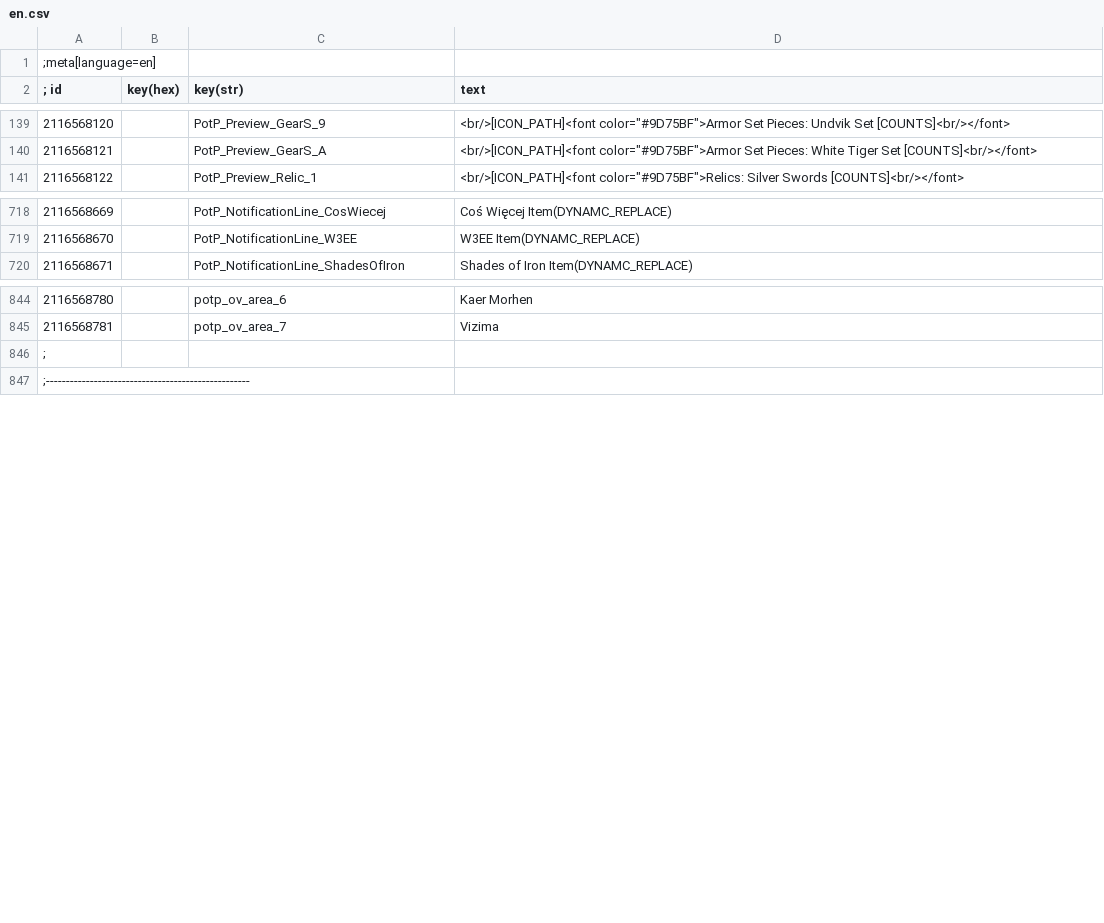
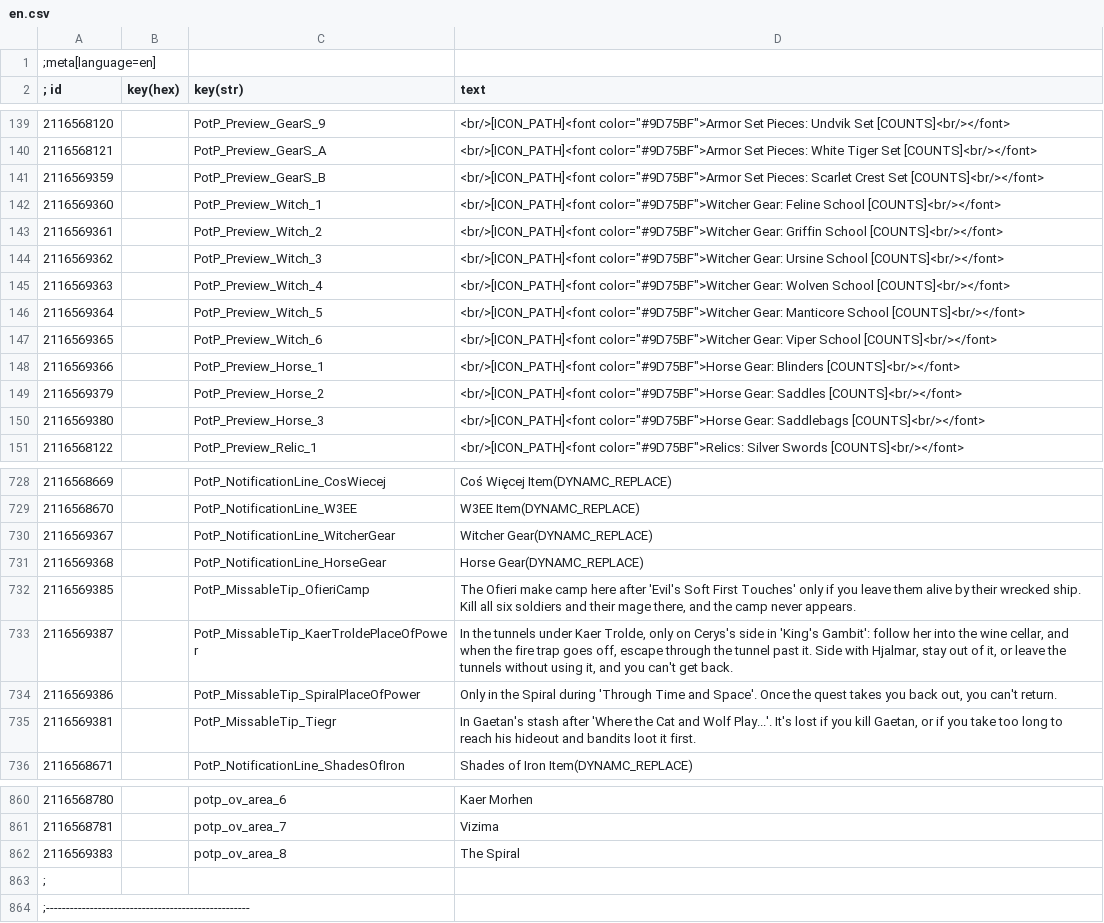
Before and after one commit to Faen668/Progress-On-The-Path, a CSV file: source/strings/en.csv, drawn as a sheet; only a part is shown, gaps mark what is left out; the diff covers the shown part only.

Commit message:
Witcher gear, missable reasons, spoiler settings and Gwent card details
- Witcher gear for every school, each set's upgrade tiers as one row with diamonds;
  the Scarlet Crest set, unique horse gear, and the Vixen swords in White Tiger
- Items sidebar grouped into Weapons, Armor Sets, Witcher Gear and Horse Gear,
  sorted alphabetically, with a coloured stripe per part
- Missable reasons in a red callout, for Tiegr, the Ofieri camp, and the Spiral and
  Kaer Trolde Places of Power, each marked missed automatically through Native
  Quest Hook blocks and the game's facts
- Spoiler settings for items and quests; everything shown by default
- Gwent: card details replace the regions panel, with every ability, leaders'
  own Leader Ability, and Cow's Summon Avenger icon drawn from the menu's shapes
- Wardrobe: hold to enlarge, full stick movement, hair and dangle fixes,
  smoother stance changes; item stats scroll fixed
- Ultimate ASI Loader is now the Nexus winmm.dll requirement, no longer shipped

```diff
--- a/source/strings/en.csv
+++ b/source/strings/en.csv
@@ -140,2 +140,12 @@
 2116568121||PotP_Preview_GearS_A|<br/>[ICON_PATH]<font color="#9D75BF">Armor Set Pieces: White Tiger Set [COUNTS]<br/></font>
+2116569359||PotP_Preview_GearS_B|<br/>[ICON_PATH]<font color="#9D75BF">Armor Set Pieces: Scarlet Crest Set [COUNTS]<br/></font>
+2116569360||PotP_Preview_Witch_1|<br/>[ICON_PATH]<font color="#9D75BF">Witcher Gear: Feline School [COUNTS]<br/></font>
+2116569361||PotP_Preview_Witch_2|<br/>[ICON_PATH]<font color="#9D75BF">Witcher Gear: Griffin School [COUNTS]<br/></font>
+2116569362||PotP_Preview_Witch_3|<br/>[ICON_PATH]<font color="#9D75BF">Witcher Gear: Ursine School [COUNTS]<br/></font>
+2116569363||PotP_Preview_Witch_4|<br/>[ICON_PATH]<font color="#9D75BF">Witcher Gear: Wolven School [COUNTS]<br/></font>
+2116569364||PotP_Preview_Witch_5|<br/>[ICON_PATH]<font color="#9D75BF">Witcher Gear: Manticore School [COUNTS]<br/></font>
+2116569365||PotP_Preview_Witch_6|<br/>[ICON_PATH]<font color="#9D75BF">Witcher Gear: Viper School [COUNTS]<br/></font>
+2116569366||PotP_Preview_Horse_1|<br/>[ICON_PATH]<font color="#9D75BF">Horse Gear: Blinders [COUNTS]<br/></font>
+2116569379||PotP_Preview_Horse_2|<br/>[ICON_PATH]<font color="#9D75BF">Horse Gear: Saddles [COUNTS]<br/></font>
+2116569380||PotP_Preview_Horse_3|<br/>[ICON_PATH]<font color="#9D75BF">Horse Gear: Saddlebags [COUNTS]<br/></font>
 2116568122||PotP_Preview_Relic_1|<br/>[ICON_PATH]<font color="#9D75BF">Relics: Silver Swords [COUNTS]<br/></font>
@@ -719,2 +729,8 @@
 2116568670||PotP_NotificationLine_W3EE| W3EE Item(DYNAMC_REPLACE)
+2116569367||PotP_NotificationLine_WitcherGear| Witcher Gear(DYNAMC_REPLACE)
+2116569368||PotP_NotificationLine_HorseGear| Horse Gear(DYNAMC_REPLACE)
+2116569385||PotP_MissableTip_OfieriCamp|The Ofieri make camp here after 'Evil's Soft First Touches' only if you leave them alive by their wrecked ship. Kill all six soldiers and their mage there, and the camp never appears.
+2116569387||PotP_MissableTip_KaerTroldePlaceOfPower|In the tunnels under Kaer Trolde, only on Cerys's side in 'King's Gambit': follow her into the wine cellar, and when the fire trap goes off, escape through the tunnel past it. Side with Hjalmar, stay out of it, or leave the tunnels without using it, and you can't get back.
+2116569386||PotP_MissableTip_SpiralPlaceOfPower|Only in the Spiral during 'Through Time and Space'. Once the quest takes you back out, you can't return.
+2116569381||PotP_MissableTip_Tiegr|In Gaetan's stash after 'Where the Cat and Wolf Play...'. It's lost if you kill Gaetan, or if you take too long to reach his hideout and bandits loot it first.
 2116568671||PotP_NotificationLine_ShadesOfIron| Shades of Iron Item(DYNAMC_REPLACE)
@@ -845,2 +861,3 @@
 2116568781||potp_ov_area_7|Vizima
+2116569383||potp_ov_area_8|The Spiral
 ;
```
Also changed, not shown: 24 added rows and 1 edited cell elsewhere in this file, 44 other files.
